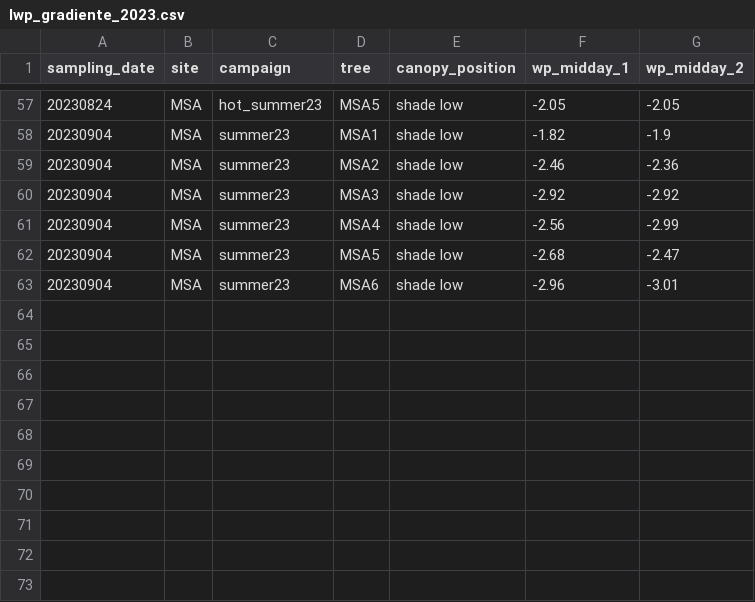
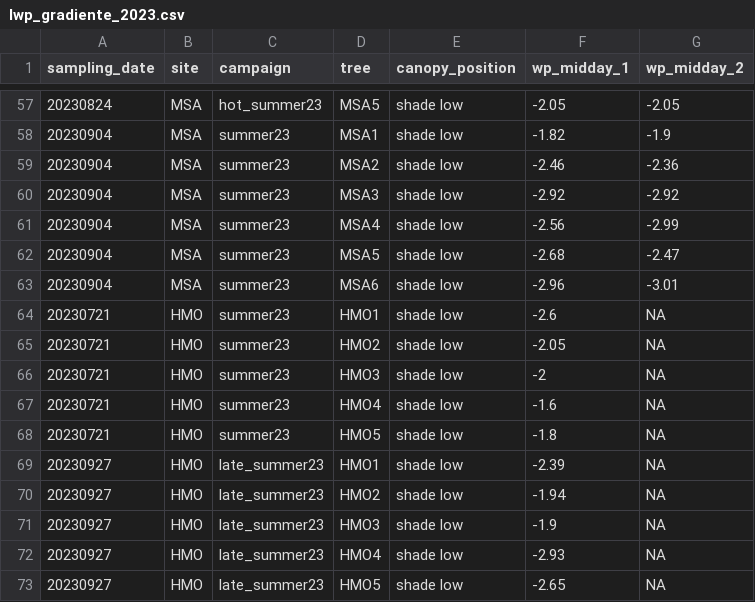
Before and after one commit to TerefiGimeno/PHLISCOgradiente, a CSV file: gradienteData/wp_gradiente_2023/lwp_gradiente_2023.csv, drawn as a sheet; only a part is shown, gaps mark what is left out; the diff names each change by its address in the sheet, - before the commit and + after, or states it on an @@ line.

```diff
--- a/gradienteData/wp_gradiente_2023/lwp_gradiente_2023.csv
+++ b/gradienteData/wp_gradiente_2023/lwp_gradiente_2023.csv
+row 64: 20230721 | HMO | summer23 | HMO1 | shade low | -2.6 | NA
+row 65: 20230721 | HMO | summer23 | HMO2 | shade low | -2.05 | NA
+row 66: 20230721 | HMO | summer23 | HMO3 | shade low | -2 | NA
+row 67: 20230721 | HMO | summer23 | HMO4 | shade low | -1.6 | NA
+row 68: 20230721 | HMO | summer23 | HMO5 | shade low | -1.8 | NA
+row 69: 20230927 | HMO | late_summer23 | HMO1 | shade low | -2.39 | NA
+row 70: 20230927 | HMO | late_summer23 | HMO2 | shade low | -1.94 | NA
+row 71: 20230927 | HMO | late_summer23 | HMO3 | shade low | -1.9 | NA
+row 72: 20230927 | HMO | late_summer23 | HMO4 | shade low | -2.93 | NA
+row 73: 20230927 | HMO | late_summer23 | HMO5 | shade low | -2.65 | NA
```
Also changed, not shown: gradienteData/alturas_individuos/dbh_height.csv, gradienteData/isotopes_gradiente_2023/Tabla_S2025-3401_mod.csv, 6 other files.
